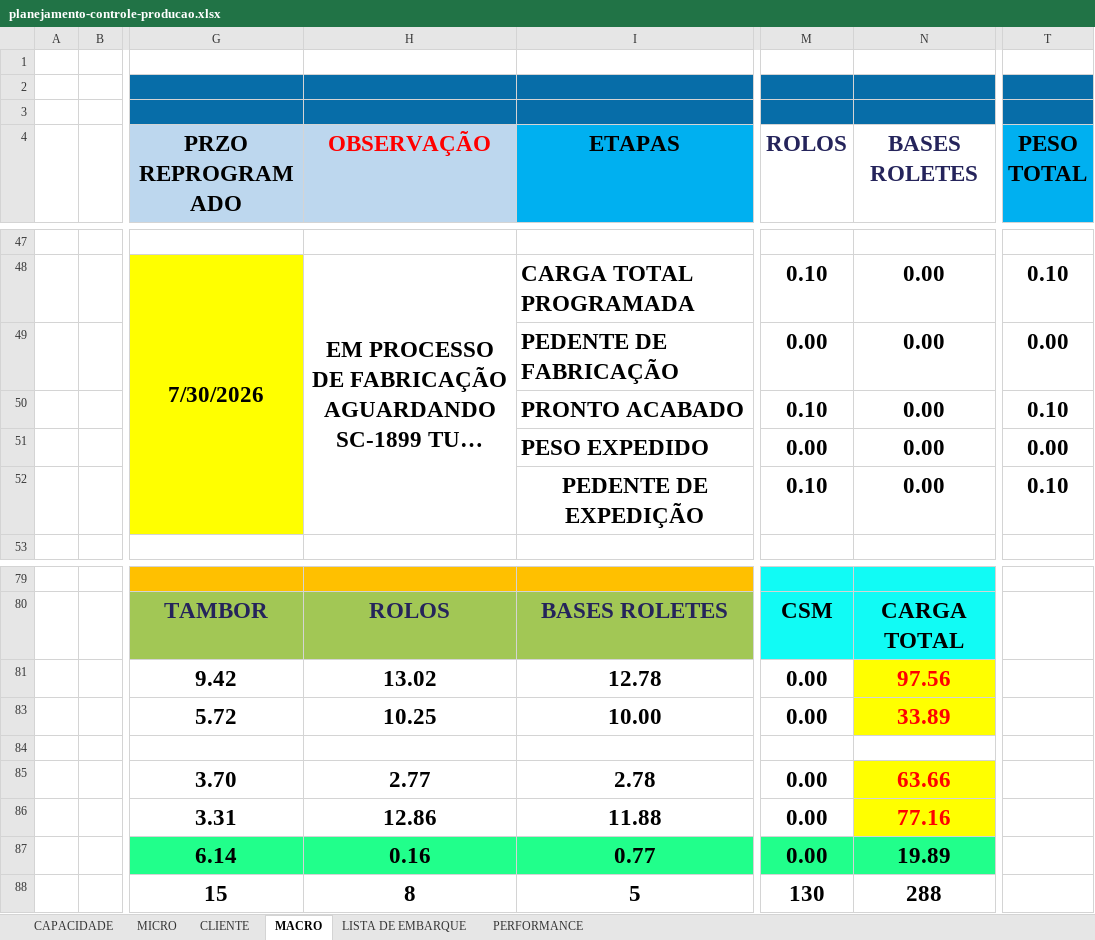
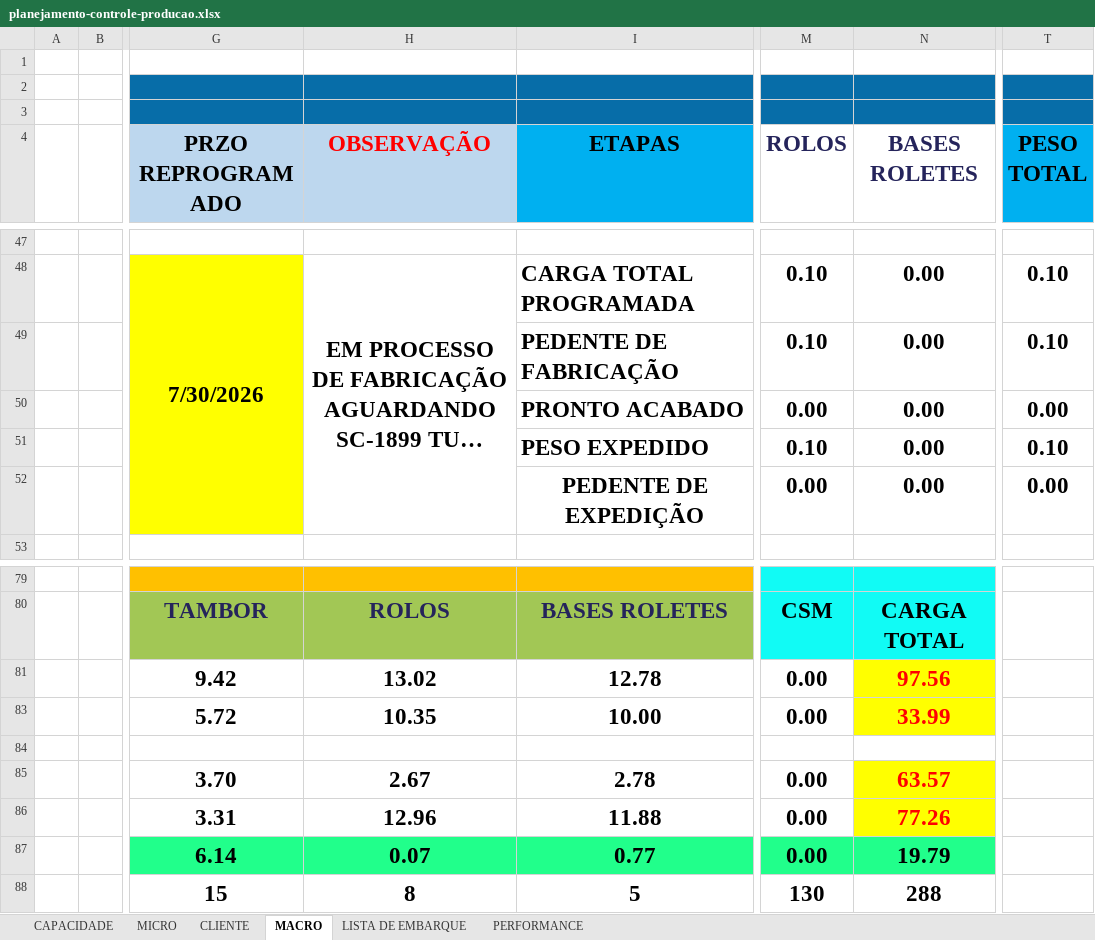
Before and after one commit to gezielseveriano-ui/Deshboardproducao, an Excel workbook: planejamento-controle-producao.xlsx, sheet MACRO, drawn as a sheet; only a part is shown, gaps mark what is left out; long unchanged cells end in …; values as stored, in another font and other column widths than the file's, no borders; charts and pictures not drawn; the diff names each change by its address in the sheet, - before the commit and + after, or states it on an @@ line.

```diff
--- a/planejamento-controle-producao.xlsx (sheet MACRO)
+++ b/planejamento-controle-producao.xlsx (sheet MACRO)
-M49 (ROLOS): 0.00
+M49 (ROLOS): 0.10
-T49 (PESO TOTAL): 0.00
+T49 (PESO TOTAL): 0.10
-M50 (ROLOS): 0.10
+M50 (ROLOS): 0.00
-T50 (PESO TOTAL): 0.10
+T50 (PESO TOTAL): 0.00
-M51 (ROLOS): 0.00
+M51 (ROLOS): 0.10
-T51 (PESO TOTAL): 0.00
+T51 (PESO TOTAL): 0.10
-M52 (ROLOS): 0.10
+M52 (ROLOS): 0.00
-T52 (PESO TOTAL): 0.10
+T52 (PESO TOTAL): 0.00
-H83 (OBSERVAÇÃO): 10.25
+H83 (OBSERVAÇÃO): 10.35
-N83 (BASES ROLETES): 33.89
+N83 (BASES ROLETES): 33.99
-H85 (OBSERVAÇÃO): 2.77
+H85 (OBSERVAÇÃO): 2.67
-N85 (BASES ROLETES): 63.66
+N85 (BASES ROLETES): 63.57
-H86 (OBSERVAÇÃO): 12.86
+H86 (OBSERVAÇÃO): 12.96
-N86 (BASES ROLETES): 77.16
+N86 (BASES ROLETES): 77.26
-H87 (OBSERVAÇÃO): 0.16
+H87 (OBSERVAÇÃO): 0.07
-N87 (BASES ROLETES): 19.89
+N87 (BASES ROLETES): 19.79
```
Also changed, not shown: sheet MICRO, sheet LISTA DE EMBARQUE, sheet CLIENTE, sheet PERFORMANCE, hidden cells, charts or pictures.
